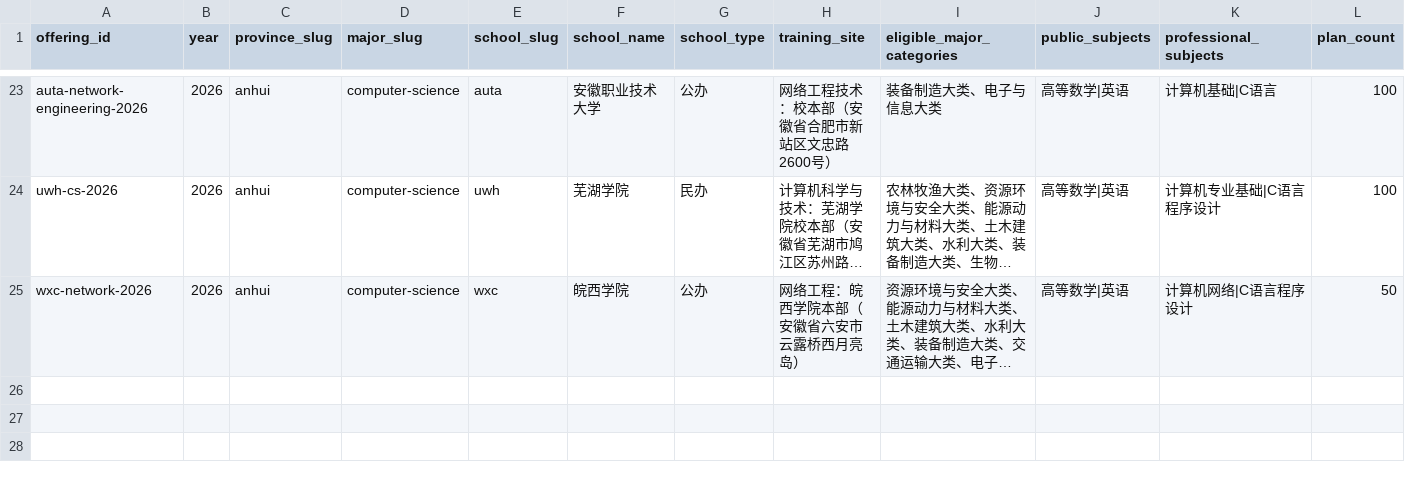
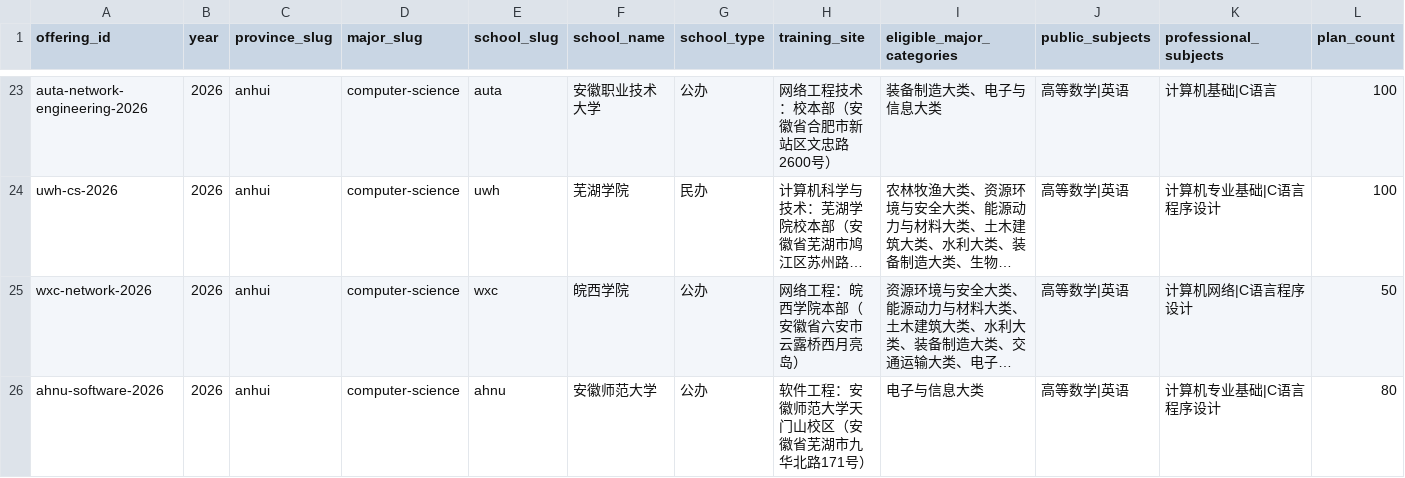
Before and after one commit to kaiwen00910-star/c-u-study, a CSV file: content/offerings.csv, drawn as a sheet; only a part is shown, gaps mark what is left out; long unchanged cells end in …; rows hold the shown columns only; the diff names each change by its address in the sheet, - before the commit and + after, or states it on an @@ line.

```diff
--- a/content/offerings.csv
+++ b/content/offerings.csv
+row 26: ahnu-software-2026 | 2026 | anhui | computer-science | ahnu | 安徽师范大学 | 公办 | 软件工程：安徽师范大学天门山校区（安徽省芜湖市九华北路171号） | 电子与信息大类 | 高等数学|英语 | 计算机专业基础|C语言程序设计 | 80
```
Also changed, not shown: content/syllabus.csv, 7 other files.
